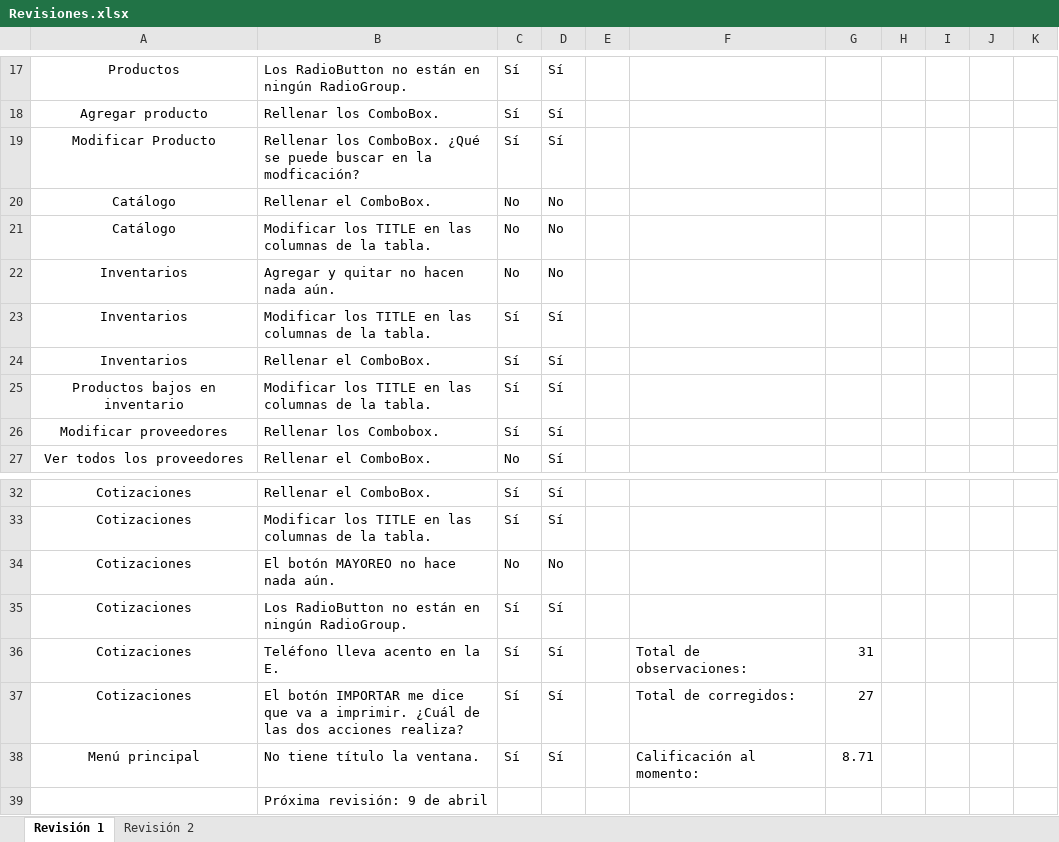
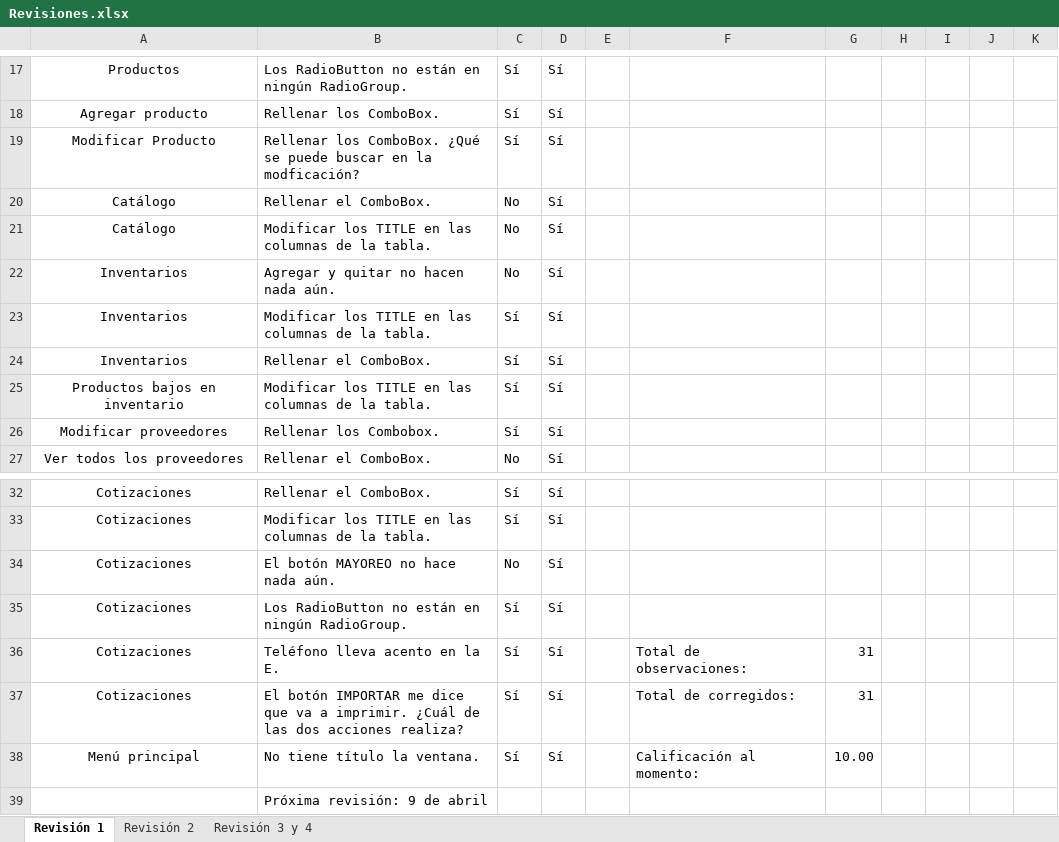
Before and after one commit to erikayareth/ImprentaSoluciones, an Excel workbook: Revisiones/Revisiones.xlsx, sheet Revisión 1, drawn as a sheet; only a part is shown, gaps mark what is left out; values as stored, in another font and other column widths than the file's, no borders; conditional formats not drawn; the diff names each change by its address in the sheet, - before the commit and + after, or states it on an @@ line.

Commit message:
Revisión
Se ha realizado la tercera y cuarta revisión.

```diff
--- a/Revisiones/Revisiones.xlsx (sheet Revisión 1)
+++ b/Revisiones/Revisiones.xlsx (sheet Revisión 1)
+sheet tab: Revisión 3 y 4
-D20:D22: No
+D20:D22: Sí
-D34: No
+D34: Sí
-G37: 27
+G37: 31
-G38: 8.71
+G38: 10.00
```
Also changed, not shown: sheet Revisión 2.
